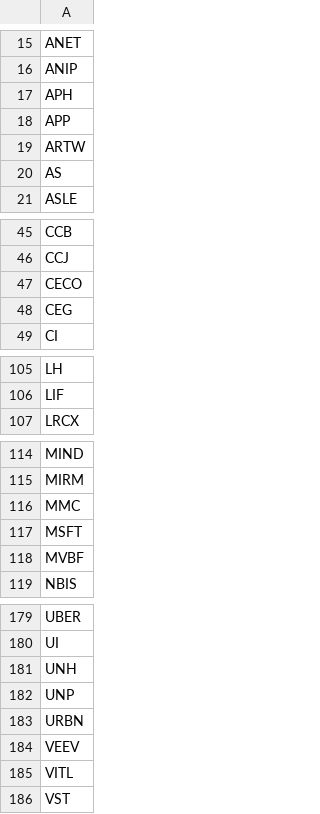
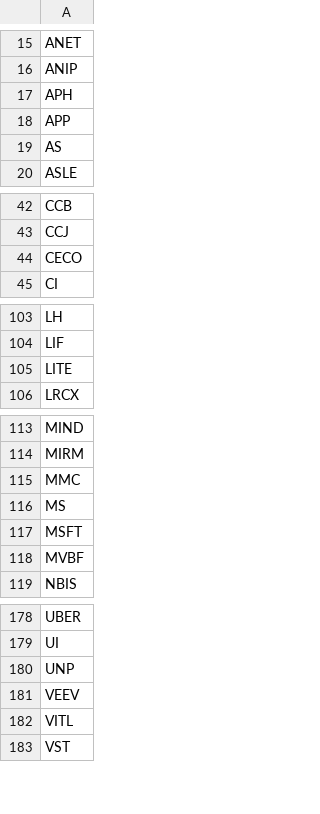
Before and after one commit to dakara32/GPT_Code, a CSV file: candidate_tickers.csv, drawn as a sheet; only a part is shown, gaps mark what is left out; the diff covers the shown part only.

```diff
--- a/candidate_tickers.csv
+++ b/candidate_tickers.csv
@@ -18,3 +18,2 @@ APH
 APP
-ARTW
 AS
@@ -47,3 +44,2 @@ CCJ
 CECO
-CEG
 CI
@@ -106,2 +104,3 @@ LH
 LIF
+LITE
 LRCX
@@ -116,2 +115,3 @@ MIRM
 MMC
+MS
 MSFT
@@ -180,5 +179,3 @@ UBER
 UI
-UNH
 UNP
-URBN
 VEEV
```
Also changed, not shown: 5 added rows and 6 removed rows elsewhere in this file.
